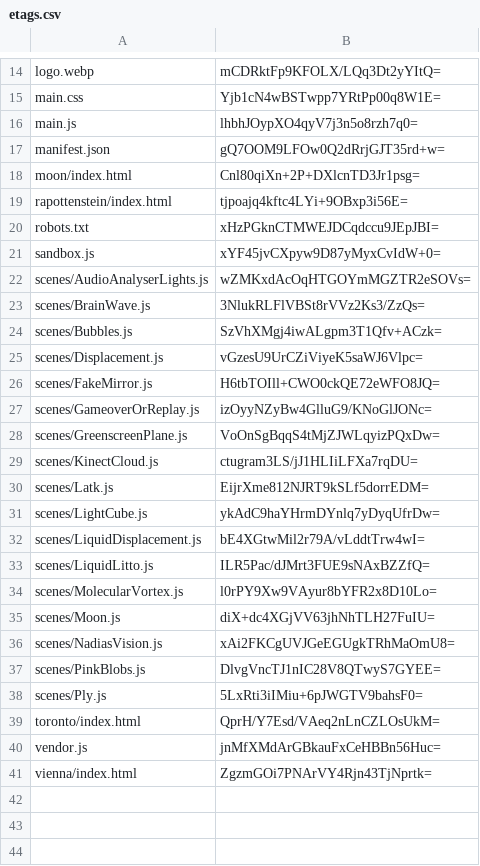
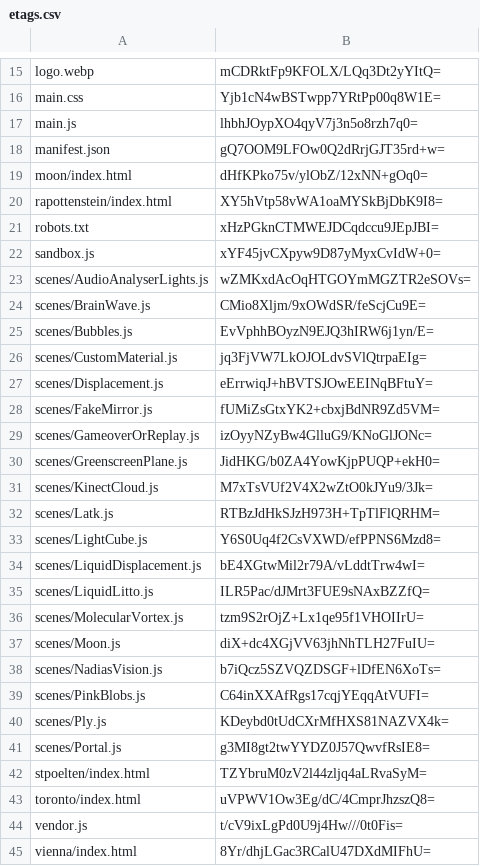
Before and after one commit to artificialmuseum/artificialmuseum.com, a CSV file: docs/etags.csv, drawn as a sheet; only a part is shown, gaps mark what is left out; the diff covers the shown part only.

```diff
--- a/docs/etags.csv
+++ b/docs/etags.csv
@@ -17,4 +18,4 @@ main.js,lhbhJOypXO4qyV7j3n5o8rzh7q0=
 manifest.json,gQ7OOM9LFOw0Q2dRrjGJT35rd+w=
-moon/index.html,Cnl80qiXn+2P+DXlcnTD3Jr1psg=
-rapottenstein/index.html,tjpoajq4kftc4LYi+9OBxp3i56E=
+moon/index.html,dHfKPko75v/ylObZ/12xNN+gOq0=
+rapottenstein/index.html,XY5hVtp58vWA1oaMYSkBjDbK9I8=
 robots.txt,xHzPGknCTMWEJDCqdccu9JEpJBI=
@@ -22,20 +23,23 @@ sandbox.js,xYF45jvCXpyw9D87yMyxCvIdW+0=
 scenes/AudioAnalyserLights.js,wZMKxdAcOqHTGOYmMGZTR2eSOVs=
-scenes/BrainWave.js,3NlukRLFlVBSt8rVVz2Ks3/ZzQs=
-scenes/Bubbles.js,SzVhXMgj4iwALgpm3T1Qfv+ACzk=
-scenes/Displacement.js,vGzesU9UrCZiViyeK5saWJ6Vlpc=
-scenes/FakeMirror.js,H6tbTOIll+CWO0ckQE72eWFO8JQ=
+scenes/BrainWave.js,CMio8Xljm/9xOWdSR/feScjCu9E=
+scenes/Bubbles.js,EvVphhBOyzN9EJQ3hIRW6j1yn/E=
+scenes/CustomMaterial.js,jq3FjVW7LkOJOLdvSVlQtrpaEIg=
+scenes/Displacement.js,eErrwiqJ+hBVTSJOwEEINqBFtuY=
+scenes/FakeMirror.js,fUMiZsGtxYK2+cbxjBdNR9Zd5VM=
 scenes/GameoverOrReplay.js,izOyyNZyBw4GlluG9/KNoGlJONc=
-scenes/GreenscreenPlane.js,VoOnSgBqqS4tMjZJWLqyizPQxDw=
-scenes/KinectCloud.js,ctugram3LS/jJ1HLIiLFXa7rqDU=
-scenes/Latk.js,EijrXme812NJRT9kSLf5dorrEDM=
-scenes/LightCube.js,ykAdC9haYHrmDYnlq7yDyqUfrDw=
+scenes/GreenscreenPlane.js,JidHKG/b0ZA4YowKjpPUQP+ekH0=
+scenes/KinectCloud.js,M7xTsVUf2V4X2wZtO0kJYu9/3Jk=
+scenes/Latk.js,RTBzJdHkSJzH973H+TpTlFlQRHM=
+scenes/LightCube.js,Y6S0Uq4f2CsVXWD/efPPNS6Mzd8=
 scenes/LiquidDisplacement.js,bE4XGtwMil2r79A/vLddtTrw4wI=
 scenes/LiquidLitto.js,ILR5Pac/dJMrt3FUE9sNAxBZZfQ=
-scenes/MolecularVortex.js,l0rPY9Xw9VAyur8bYFR2x8D10Lo=
+scenes/MolecularVortex.js,tzm9S2rOjZ+Lx1qe95f1VHOIIrU=
 scenes/Moon.js,diX+dc4XGjVV63jhNhTLH27FuIU=
-scenes/NadiasVision.js,xAi2FKCgUVJGeEGUgkTRhMaOmU8=
-scenes/PinkBlobs.js,DlvgVncTJ1nIC28V8QTwyS7GYEE=
-scenes/Ply.js,5LxRti3iIMiu+6pJWGTV9bahsF0=
-toronto/index.html,QprH/Y7Esd/VAeq2nLnCZLOsUkM=
-vendor.js,jnMfXMdArGBkauFxCeHBBn56Huc=
-vienna/index.html,ZgzmGOi7PNArVY4Rjn43TjNprtk=
+scenes/NadiasVision.js,b7iQcz5SZVQZDSGF+lDfEN6XoTs=
+scenes/PinkBlobs.js,C64inXXAfRgs17cqjYEqqAtVUFI=
+scenes/Ply.js,KDeybd0tUdCXrMfHXS81NAZVX4k=
+scenes/Portal.js,g3MI8gt2twYYDZ0J57QwvfRsIE8=
+stpoelten/index.html,TZYbruM0zV2l44zljq4aLRvaSyM=
+toronto/index.html,uVPWV1Ow3Eg/dC/4CmprJhzszQ8=
+vendor.js,t/cV9ixLgPd0U9j4Hw///0t0Fis=
+vienna/index.html,8Yr/dhjLGac3RCalU47DXdMIFhU=
```
Also changed, not shown: 1 added row and 6 edited cells elsewhere in this file, 54 other files.
